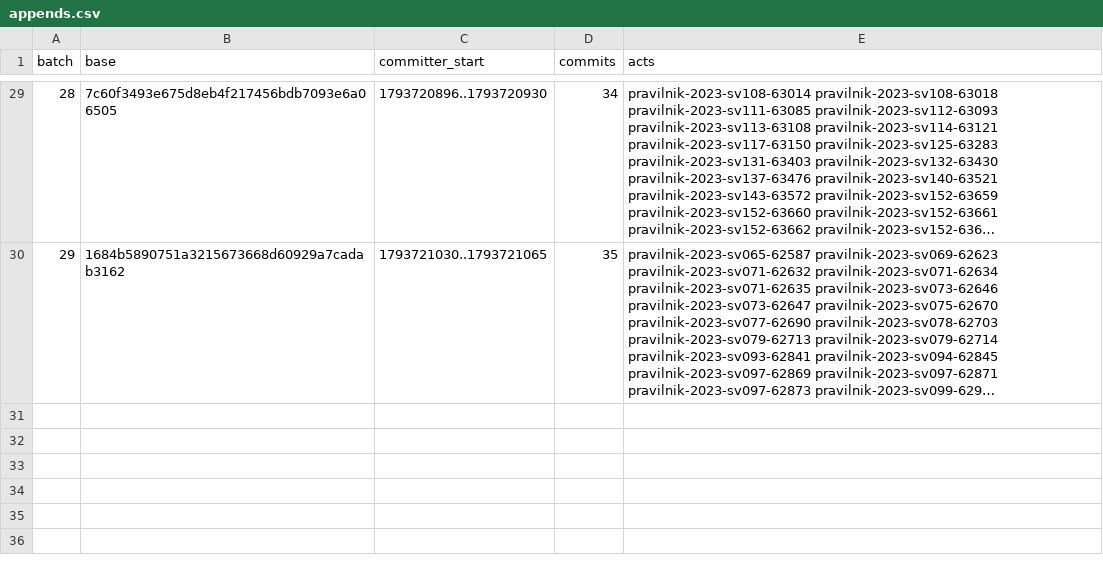
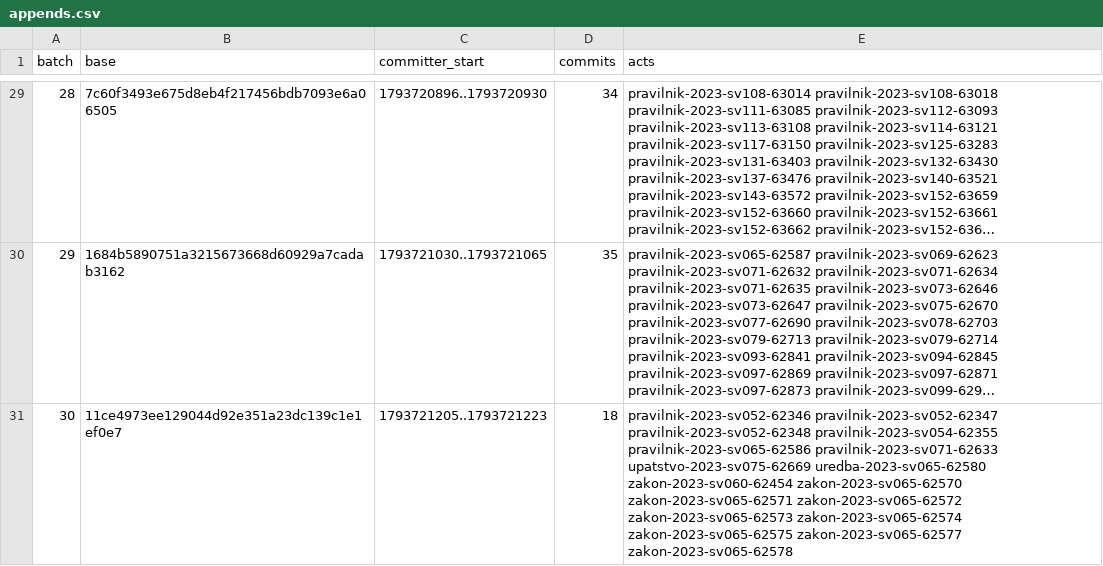
Before and after one commit to lexifina/north-macedonia-law, a CSV file: data/appends.csv, drawn as a sheet; only a part is shown, gaps mark what is left out; long unchanged cells end in …; the diff names each change by its address in the sheet, - before the commit and + after, or states it on an @@ line.

```diff
--- a/data/appends.csv
+++ b/data/appends.csv
+row 31: 30 | 11ce4973ee129044d92e351a23dc139c1e1ef0e7 | 1793721205..1793721223 | 18 | pravilnik-2023-sv052-62346 pravilnik-2023-sv052-62347 pravilnik-2023-sv052-62348 pravilnik-2023-sv054-62355 pravilnik-2023-sv065-62586 pravilnik-2023-sv071-62633 upatstvo-2023-sv075-62669 uredba-2023-sv065-62580 zakon-2023-sv060-62454 zakon-2023-sv065-62570 zakon-2023-sv065-62571 zakon-2023-sv065-62572 zakon-2023-sv065-62573 zakon-2023-sv065-62574 zakon-2023-sv065-62575 zakon-2023-sv065-62577 zakon-2023-sv065-62578
```
Also changed, not shown: data/commits.csv, 24 other files.
